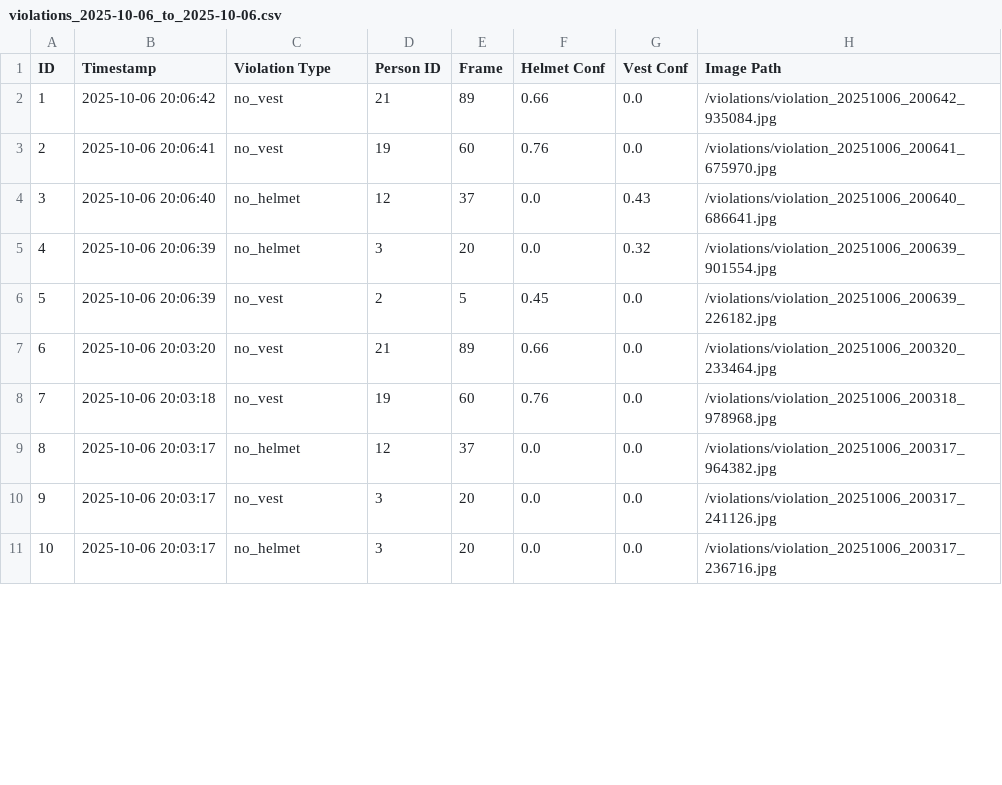
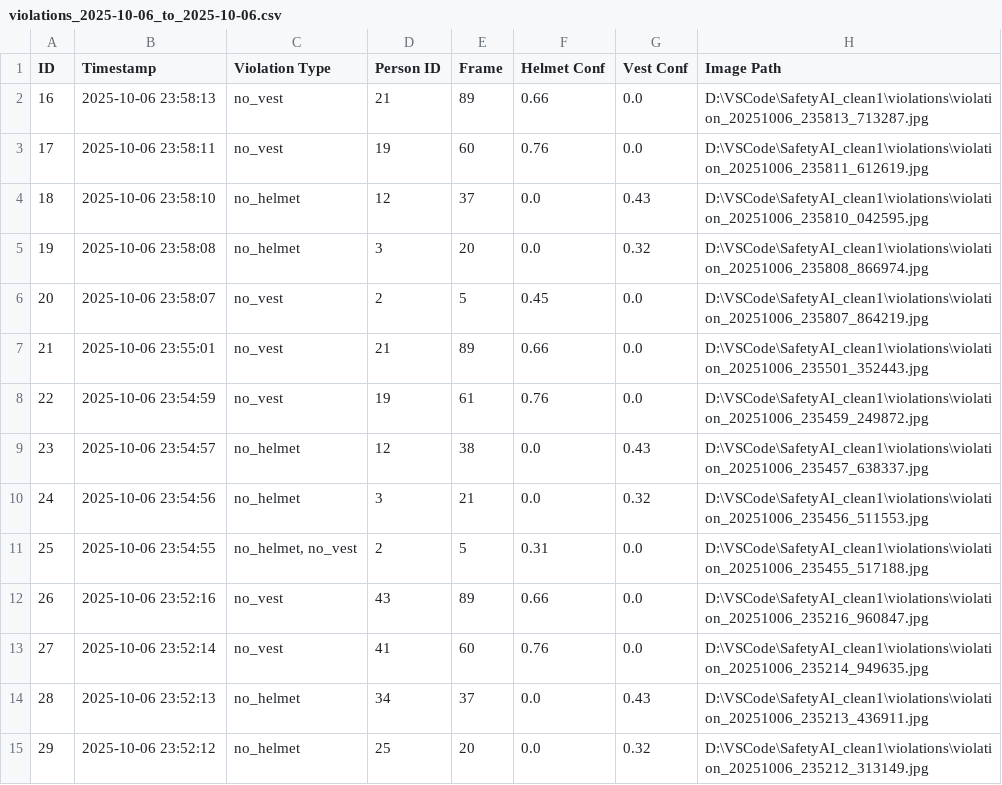
Before and after one commit to vinayykkumar/SafetyEye-AI-Powered-Workplace-Occupancy-Safety-Monitor_Infosys_internship-Aug-2025, a CSV file: dashboard/temp_uploads/violations_2025-10-06_to_2025-10-06.csv, drawn as a sheet; only a part is shown; removed rows and columns are numbered as before the commit, all else as after; the diff covers the shown part only; the diff names each change by its address in the sheet, - before the commit and + after, or states it on an @@ line.

```diff
--- a/dashboard/temp_uploads/violations_2025-10-06_to_2025-10-06.csv
+++ b/dashboard/temp_uploads/violations_2025-10-06_to_2025-10-06.csv
@@ column A (ID) renumbered between rows 2 and 31 @@
-B2 (Timestamp): 2025-10-06 20:06:42
+B2 (Timestamp): 2025-10-06 23:58:13
-H2 (Image Path): /violations/violation_20251006_200642_935084.jpg
+H2 (Image Path): D:\VSCode\SafetyAI_clean1\violations\violation_20251006_235813_713287.jpg
-B3 (Timestamp): 2025-10-06 20:06:41
+B3 (Timestamp): 2025-10-06 23:58:11
-H3 (Image Path): /violations/violation_20251006_200641_675970.jpg
+H3 (Image Path): D:\VSCode\SafetyAI_clean1\violations\violation_20251006_235811_612619.jpg
-B4 (Timestamp): 2025-10-06 20:06:40
+B4 (Timestamp): 2025-10-06 23:58:10
-H4 (Image Path): /violations/violation_20251006_200640_686641.jpg
+H4 (Image Path): D:\VSCode\SafetyAI_clean1\violations\violation_20251006_235810_042595.jpg
-B5 (Timestamp): 2025-10-06 20:06:39
+B5 (Timestamp): 2025-10-06 23:58:08
-H5 (Image Path): /violations/violation_20251006_200639_901554.jpg
+H5 (Image Path): D:\VSCode\SafetyAI_clean1\violations\violation_20251006_235808_866974.jpg
-B6 (Timestamp): 2025-10-06 20:06:39
+B6 (Timestamp): 2025-10-06 23:58:07
-H6 (Image Path): /violations/violation_20251006_200639_226182.jpg
+H6 (Image Path): D:\VSCode\SafetyAI_clean1\violations\violation_20251006_235807_864219.jpg
-B7 (Timestamp): 2025-10-06 20:03:20
+B7 (Timestamp): 2025-10-06 23:55:01
-H7 (Image Path): /violations/violation_20251006_200320_233464.jpg
+H7 (Image Path): D:\VSCode\SafetyAI_clean1\violations\violation_20251006_235501_352443.jpg
+row 8: 22 | 2025-10-06 23:54:59 | no_vest | 19 | 61 | 0.76 | 0.0 | D:\VSCode\SafetyAI_clean1\violations\violation_20251006_235459_249872.jpg
+row 9: 23 | 2025-10-06 23:54:57 | no_helmet | 12 | 38 | 0.0 | 0.43 | D:\VSCode\SafetyAI_clean1\violations\violation_20251006_235457_638337.jpg
+row 10: 24 | 2025-10-06 23:54:56 | no_helmet | 3 | 21 | 0.0 | 0.32 | D:\VSCode\SafetyAI_clean1\violations\violation_20251006_235456_511553.jpg
+row 11: 25 | 2025-10-06 23:54:55 | no_helmet, no_vest | 2 | 5 | 0.31 | 0.0 | D:\VSCode\SafetyAI_clean1\violations\violation_20251006_235455_517188.jpg
+row 12: 26 | 2025-10-06 23:52:16 | no_vest | 43 | 89 | 0.66 | 0.0 | D:\VSCode\SafetyAI_clean1\violations\violation_20251006_235216_960847.jpg
-B13 (Timestamp): 2025-10-06 20:03:18
+B13 (Timestamp): 2025-10-06 23:52:14
-D13 (Person ID): 19
+D13 (Person ID): 41
-H13 (Image Path): /violations/violation_20251006_200318_978968.jpg
+H13 (Image Path): D:\VSCode\SafetyAI_clean1\violations\violation_20251006_235214_949635.jpg
-B14 (Timestamp): 2025-10-06 20:03:17
+B14 (Timestamp): 2025-10-06 23:52:13
-D14 (Person ID): 12
+D14 (Person ID): 34
-G14 (Vest Conf): 0.0
+G14 (Vest Conf): 0.43
-H14 (Image Path): /violations/violation_20251006_200317_964382.jpg
+H14 (Image Path): D:\VSCode\SafetyAI_clean1\violations\violation_20251006_235213_436911.jpg
-row 10: 9 | 2025-10-06 20:03:17 | no_vest | 3 | 20 | 0.0 | 0.0 | /violations/violation_20251006_200317_241126.jpg
-B15 (Timestamp): 2025-10-06 20:03:17
+B15 (Timestamp): 2025-10-06 23:52:12
-D15 (Person ID): 3
+D15 (Person ID): 25
-G15 (Vest Conf): 0.0
+G15 (Vest Conf): 0.32
-H15 (Image Path): /violations/violation_20251006_200317_236716.jpg
+H15 (Image Path): D:\VSCode\SafetyAI_clean1\violations\violation_20251006_235212_313149.jpg
```
Also changed, not shown: 10 added rows, 2 removed rows and 32 edited cells elsewhere in this file, violations/violations_log.csv, 3 other files.
